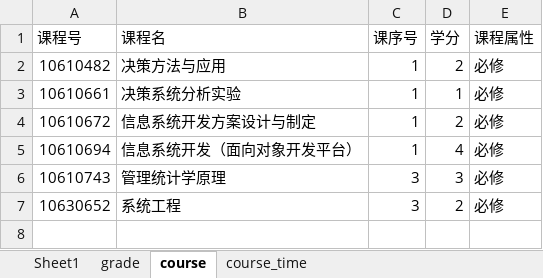
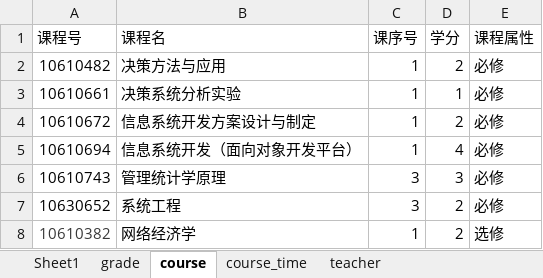
Before and after one commit to jinyuejy/project, an Excel workbook: database/information.xlsx, sheet course, drawn as a sheet; values as stored, in another font and other column widths than the file's, no borders; the diff names each change by its address in the sheet, - before the commit and + after, or states it on an @@ line.

```diff
--- a/database/information.xlsx (sheet course)
+++ b/database/information.xlsx (sheet course)
+sheet tab: teacher
+row 8: 10610382 | 网络经济学 | 1 | 2 | 选修
```
Also changed, not shown: sheet Sheet1, sheet grade, sheet course_time, 4 other files.
